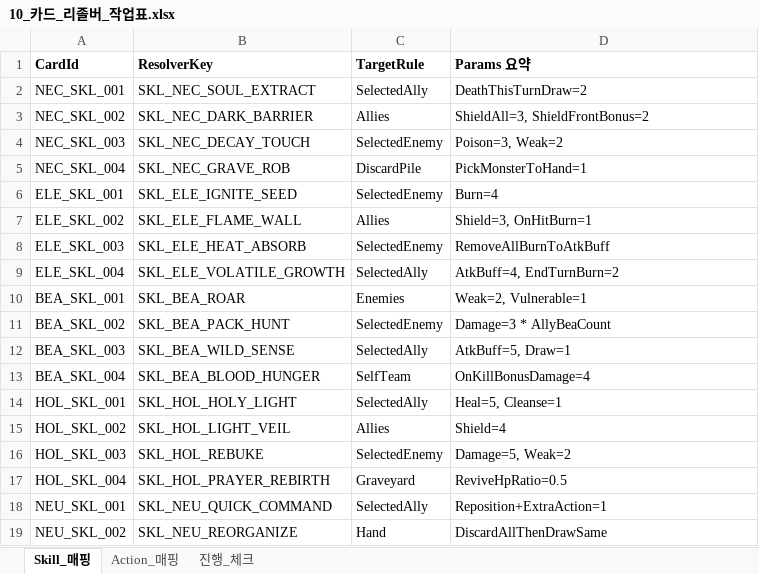
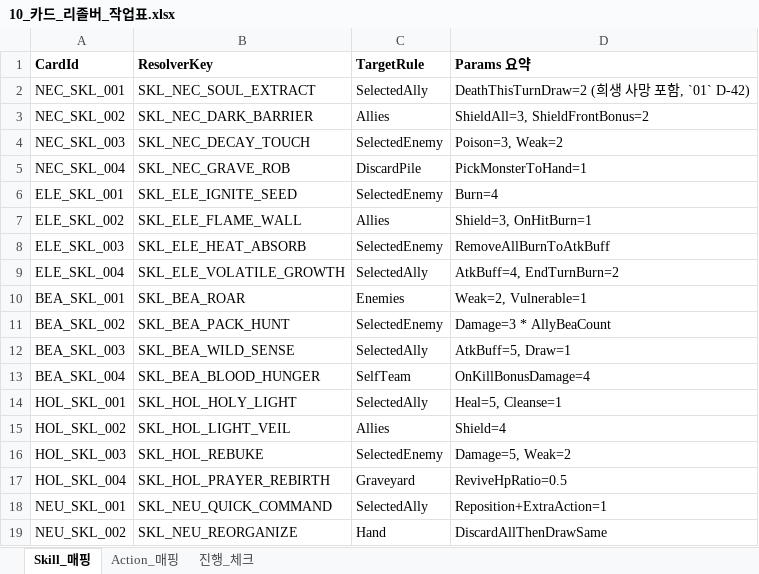
Before and after one commit to guswnstjr125/game, an Excel workbook: docs/design/10_카드_리졸버_작업표.xlsx, sheet Skill_매핑, drawn as a sheet; values as stored, in another font and other column widths than the file's, no borders; the diff names each change by its address in the sheet, - before the commit and + after, or states it on an @@ line.

```diff
--- a/docs/design/10_카드_리졸버_작업표.xlsx (sheet Skill_매핑)
+++ b/docs/design/10_카드_리졸버_작업표.xlsx (sheet Skill_매핑)
-D2 (Params 요약): DeathThisTurnDraw=2
+D2 (Params 요약): DeathThisTurnDraw=2 (희생 사망 포함, `01` D-42)
```
Also changed, not shown: docs/design/08_카드_데이터베이스.xlsx, docs/design/다크레기온_마스터통합.xlsx, 4 other files.
